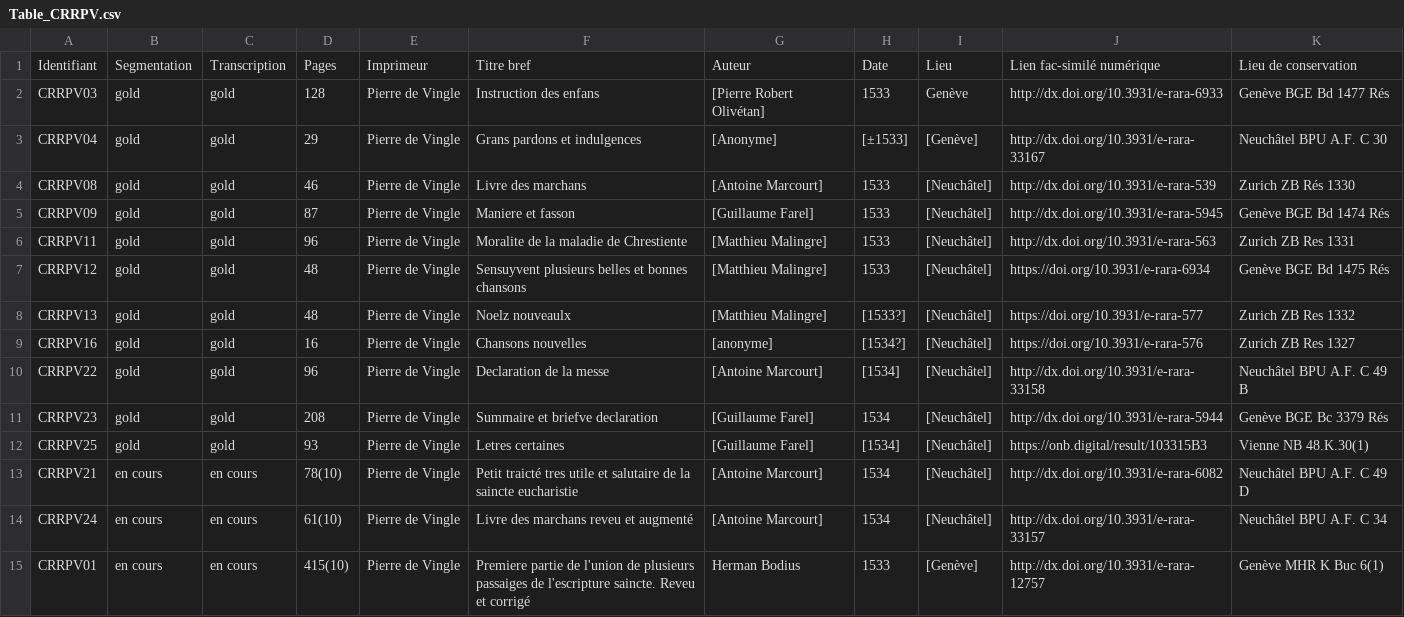
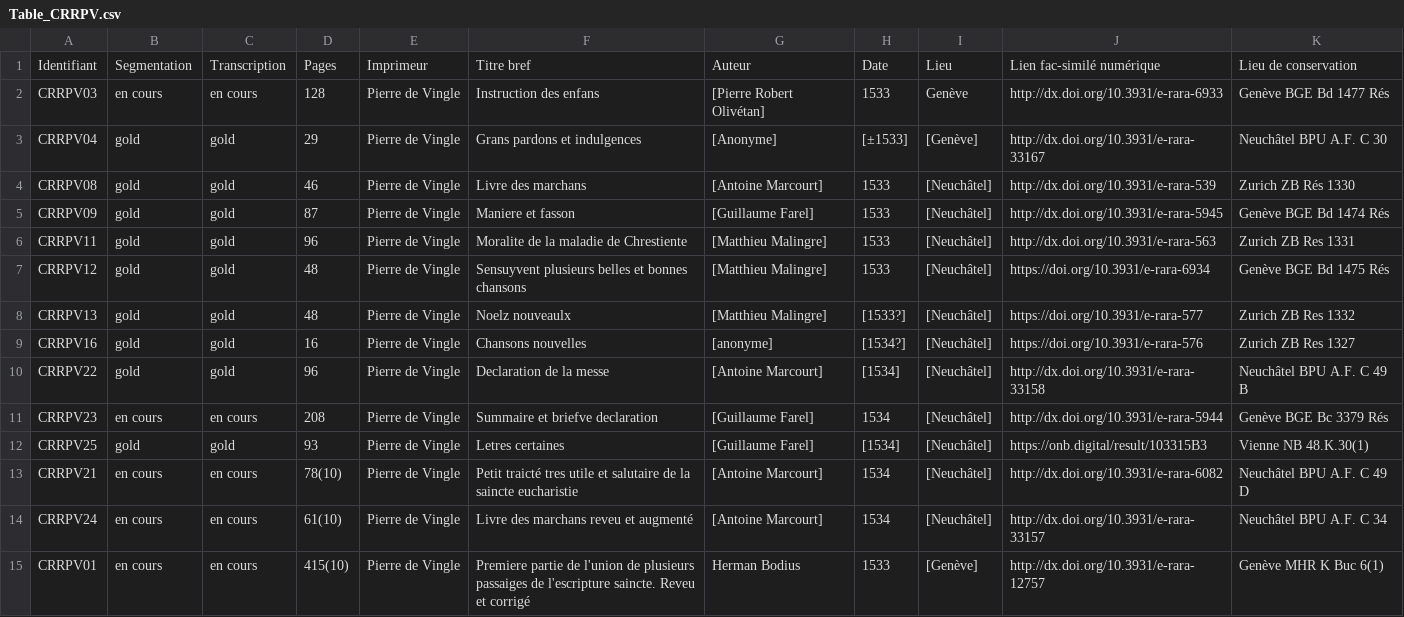
Before and after one commit to SETAFDH/HTR-SETAF-Pierre-de-Vingle, a CSV file: Table_CRRPV.csv, drawn as a sheet.

Commit message:
Update Table_CRRPV.csv

```diff
--- a/Table_CRRPV.csv
+++ b/Table_CRRPV.csv
@@ -1,3 +1,3 @@
 Identifiant,Segmentation,Transcription,Pages,Imprimeur,Titre bref,Auteur,Date,Lieu,Lien fac-similé numérique,Lieu de conservation
-CRRPV03,gold,gold,128,Pierre de Vingle,Instruction des enfans,[Pierre Robert Olivétan],1533,Genève,http://dx.doi.org/10.3931/e-rara-6933,Genève BGE Bd 1477 Rés
+CRRPV03,en cours,en cours,128,Pierre de Vingle,Instruction des enfans,[Pierre Robert Olivétan],1533,Genève,http://dx.doi.org/10.3931/e-rara-6933,Genève BGE Bd 1477 Rés
 CRRPV04,gold,gold,29,Pierre de Vingle,Grans pardons et indulgences,[Anonyme],[±1533],[Genève],http://dx.doi.org/10.3931/e-rara-33167,Neuchâtel BPU A.F. C 30
@@ -10,3 +10,3 @@ CRRPV16,gold,gold,16,Pierre de Vingle,Chansons nouvelles,[anonyme],[1534?],[Neuc
 CRRPV22,gold,gold,96,Pierre de Vingle,Declaration de la messe,[Antoine Marcourt],[1534],[Neuchâtel],http://dx.doi.org/10.3931/e-rara-33158,Neuchâtel BPU A.F. C 49 B
-CRRPV23,gold,gold,208,Pierre de Vingle,Summaire et briefve declaration,[Guillaume Farel],1534,[Neuchâtel],http://dx.doi.org/10.3931/e-rara-5944,Genève BGE	Bc 3379 Rés
+CRRPV23,en cours,en cours,208,Pierre de Vingle,Summaire et briefve declaration,[Guillaume Farel],1534,[Neuchâtel],http://dx.doi.org/10.3931/e-rara-5944,Genève BGE	Bc 3379 Rés
 CRRPV25,gold,gold,93,Pierre de Vingle,Letres certaines,[Guillaume Farel],[1534],[Neuchâtel],https://onb.digital/result/103315B3,Vienne NB 48.K.30(1)
```
